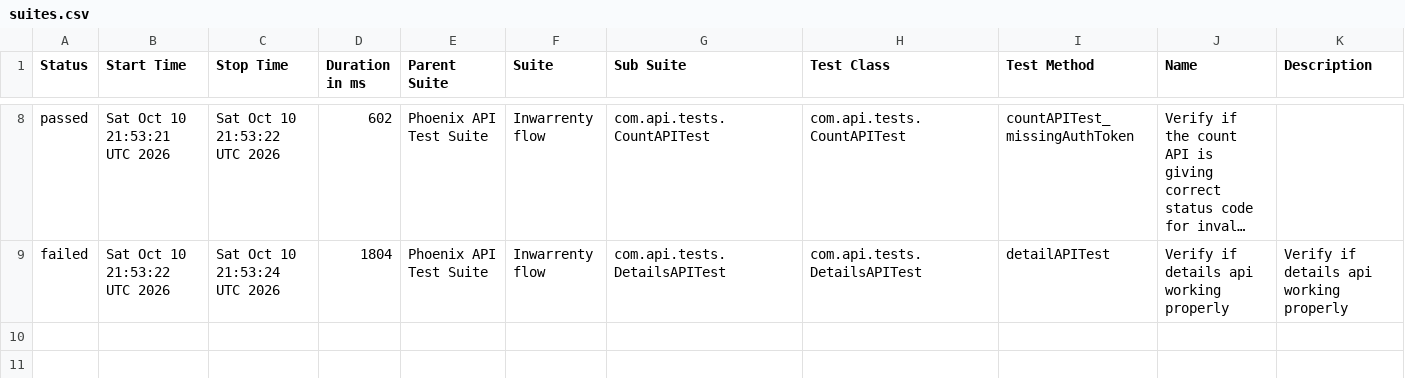
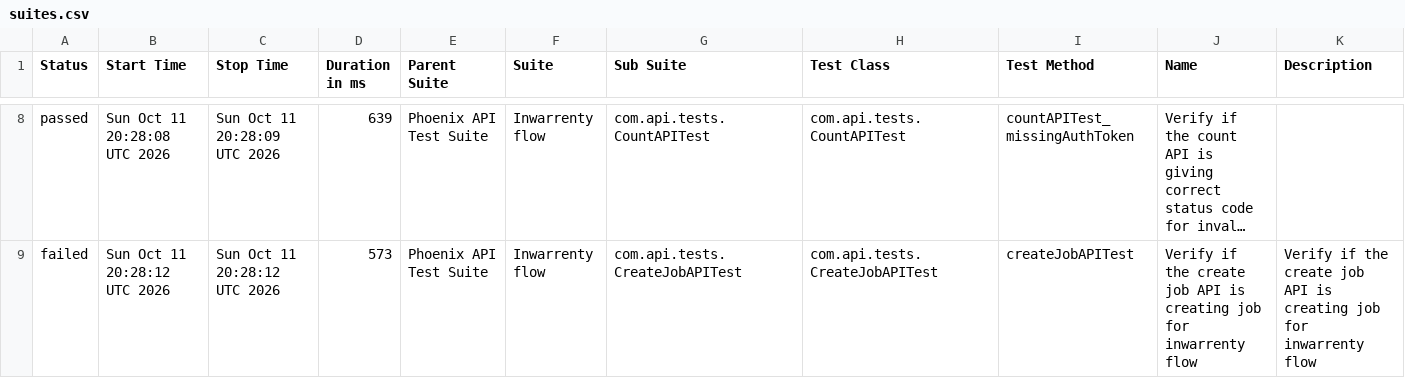
Before and after one commit to AbhijitNaik05/PhoenixTestAutomationFramework, a CSV file: data/suites.csv, drawn as a sheet; only a part is shown, gaps mark what is left out; long unchanged cells end in …; the diff covers the shown part only; the diff names each change by its address in the sheet, - before the commit and + after, or states it on an @@ line.

```diff
--- a/data/suites.csv
+++ b/data/suites.csv
-B8 (Start Time): Sat Oct 10 21:53:21 UTC 2026
+B8 (Start Time): Sun Oct 11 20:28:08 UTC 2026
-C8 (Stop Time): Sat Oct 10 21:53:22 UTC 2026
+C8 (Stop Time): Sun Oct 11 20:28:09 UTC 2026
-D8 (Duration in ms): 602
+D8 (Duration in ms): 639
-B9 (Start Time): Sat Oct 10 21:53:22 UTC 2026
+B9 (Start Time): Sun Oct 11 20:28:12 UTC 2026
-C9 (Stop Time): Sat Oct 10 21:53:24 UTC 2026
+C9 (Stop Time): Sun Oct 11 20:28:12 UTC 2026
-D9 (Duration in ms): 1804
+D9 (Duration in ms): 573
-G9 (Sub Suite): com.api.tests.DetailsAPITest
+G9 (Sub Suite): com.api.tests.CreateJobAPITest
-H9 (Test Class): com.api.tests.DetailsAPITest
+H9 (Test Class): com.api.tests.CreateJobAPITest
-I9 (Test Method): detailAPITest
+I9 (Test Method): createJobAPITest
-J9 (Name): Verify if details api working properly
+J9 (Name): Verify if the create job API is creating job for inwarrenty flow
-K9 (Description): Verify if details api working properly
+K9 (Description): Verify if the create job API is creating job for inwarrenty flow
```
Also changed, not shown: 1 added row, 1 removed row and 30 edited cells elsewhere in this file, data/behaviors.csv, 51 other files.
